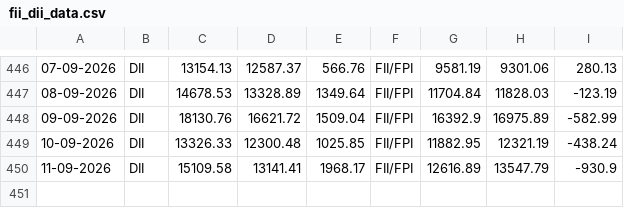
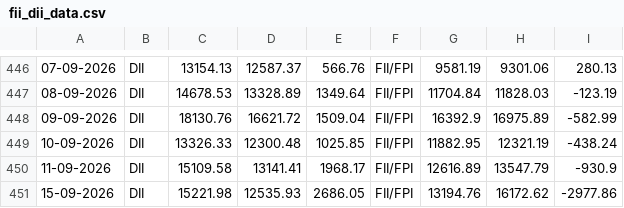
Before and after one commit to Raj11gitHUB/fii, a CSV file: data/fii_dii_data.csv, drawn as a sheet; only a part is shown, gaps mark what is left out; the diff names each change by its address in the sheet, - before the commit and + after, or states it on an @@ line.

```diff
--- a/data/fii_dii_data.csv
+++ b/data/fii_dii_data.csv
+row 451: 15-09-2026 | DII | 15221.98 | 12535.93 | 2686.05 | FII/FPI | 13194.76 | 16172.62 | -2977.86
```
